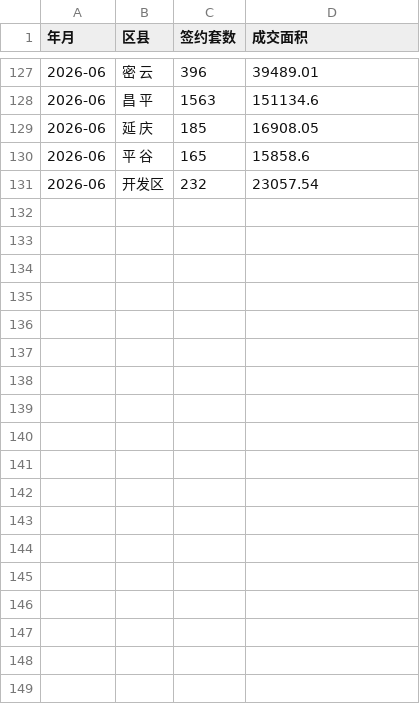
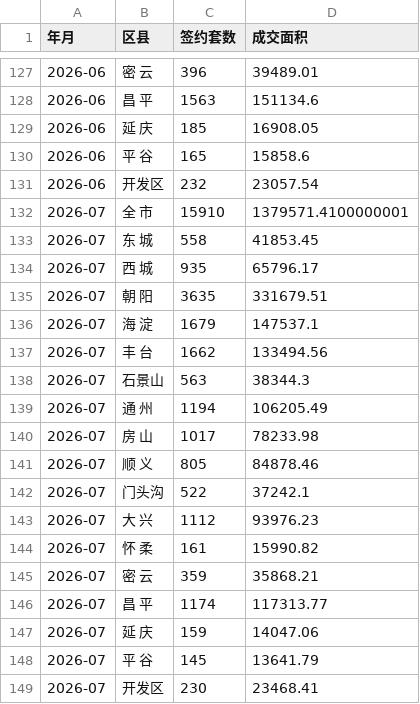
Before and after one commit to liuyanhui/house-stat, a CSV file: data/district_monthly.csv, drawn as a sheet; only a part is shown, gaps mark what is left out.

Commit message:
Add daily data

```diff
--- a/data/district_monthly.csv
+++ b/data/district_monthly.csv
@@ -131 +131,19 @@
 2026-06,开发区,232,23057.54
+2026-07,全　市,15910,1379571.4100000001
+2026-07,东　城,558,41853.45
+2026-07,西　城,935,65796.17
+2026-07,朝　阳,3635,331679.51
+2026-07,海　淀,1679,147537.1
+2026-07,丰　台,1662,133494.56
+2026-07,石景山,563,38344.3
+2026-07,通　州,1194,106205.49
+2026-07,房　山,1017,78233.98
+2026-07,顺　义,805,84878.46
+2026-07,门头沟,522,37242.1
+2026-07,大　兴,1112,93976.23
+2026-07,怀　柔,161,15990.82
+2026-07,密　云,359,35868.21
+2026-07,昌　平,1174,117313.77
+2026-07,延　庆,159,14047.06
+2026-07,平　谷,145,13641.79
+2026-07,开发区,230,23468.41
```
Also changed, not shown: data/area_monthly.csv, data/new_daily.csv, 3 other files.
